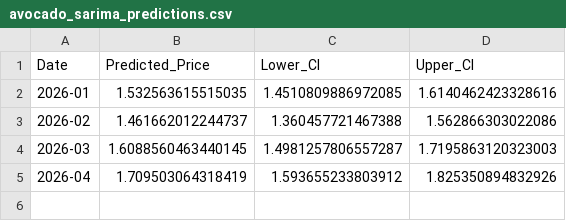
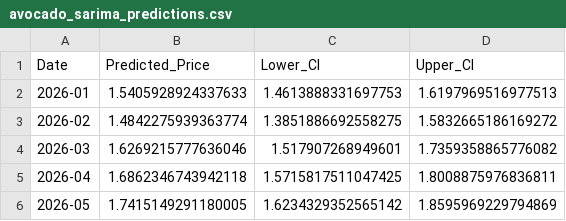
Before and after one commit to laineq/Grocery-Price-Prediction, a CSV file: sarimax-model-output/avocado_sarima_predictions.csv, drawn as a sheet.

```diff
--- a/sarimax-model-output/avocado_sarima_predictions.csv
+++ b/sarimax-model-output/avocado_sarima_predictions.csv
@@ -1,5 +1,6 @@
 Date,Predicted_Price,Lower_CI,Upper_CI
-2026-01,1.532563615515035,1.4510809886972085,1.6140462423328616
-2026-02,1.461662012244737,1.360457721467388,1.562866303022086
-2026-03,1.6088560463440145,1.4981257806557287,1.7195863120323003
-2026-04,1.709503064318419,1.593655233803912,1.825350894832926
+2026-01,1.5405928924337633,1.4613888331697753,1.6197969516977513
+2026-02,1.4842275939363774,1.3851886692558275,1.5832665186169272
+2026-03,1.6269215777636046,1.517907268949601,1.7359358865776082
+2026-04,1.6862346743942118,1.5715817511047425,1.8008875976836811
+2026-05,1.7415149291180005,1.6234329352565142,1.8595969229794869
```
Also changed, not shown: sarimax-model-output/tomato_sarima_predictions.csv.
